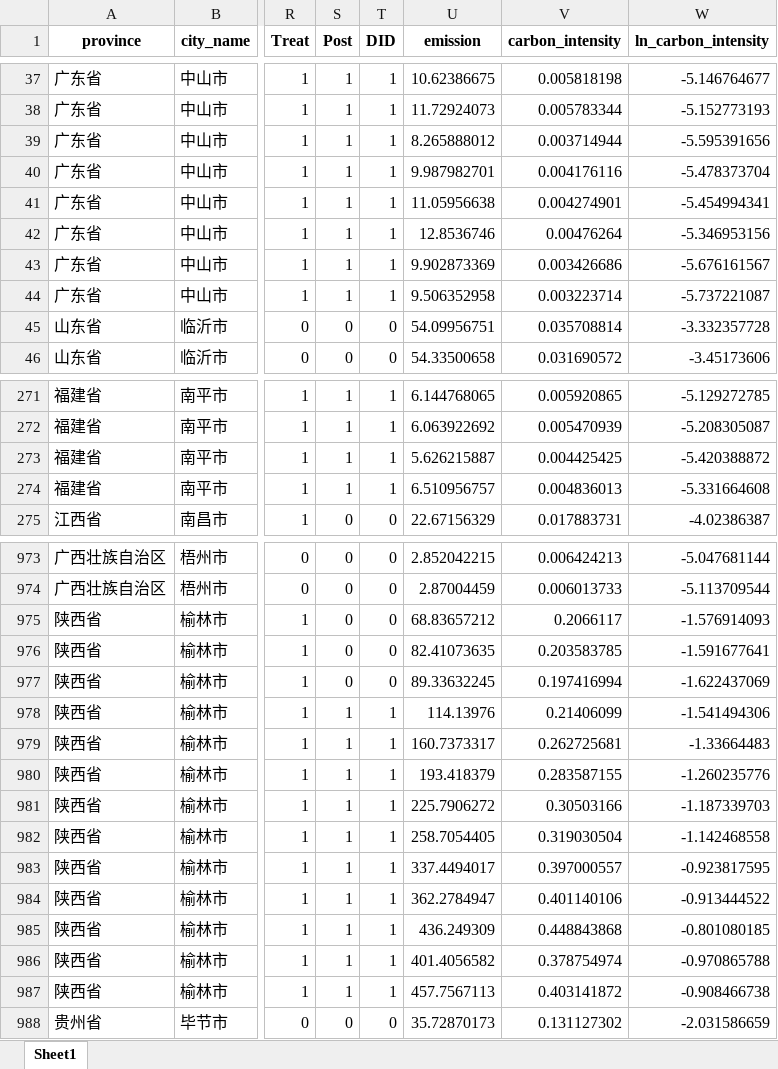
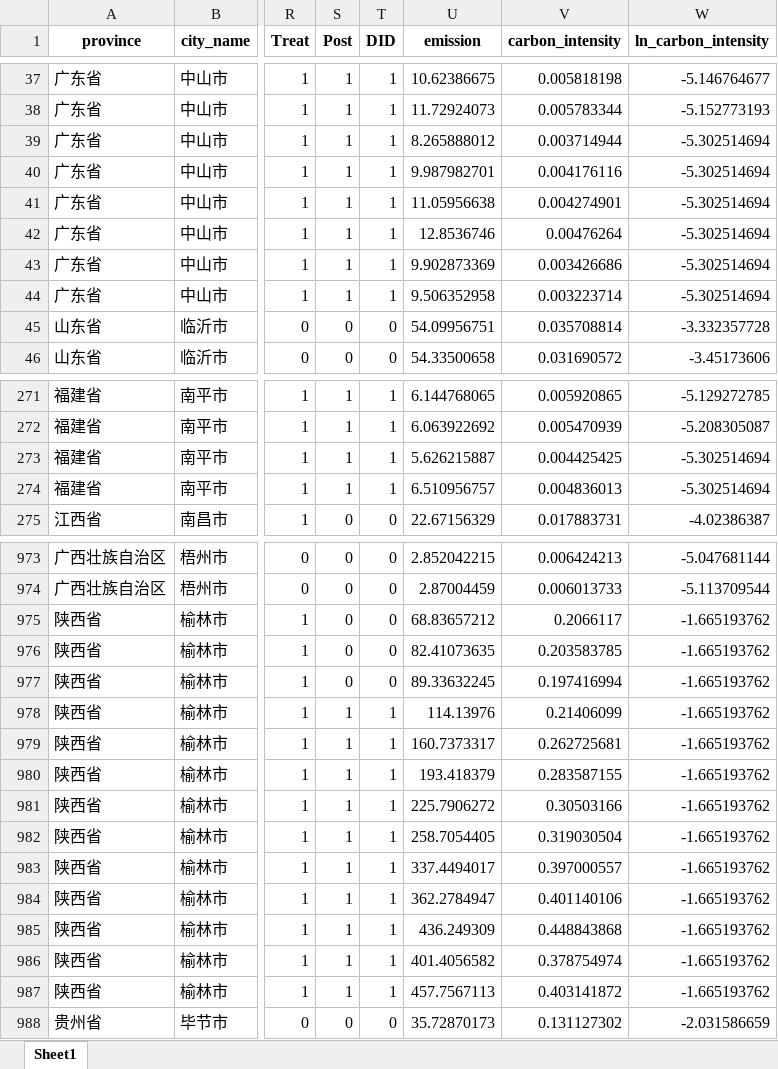
Before and after one commit to biechouwo-coder/E-did, an Excel workbook: PSM_Baseline_2009/matched_data_2007-2019_complete.xlsx, sheet Sheet1, drawn as a sheet; only a part is shown, gaps mark what is left out; values as stored, in another font and other column widths than the file's, no borders; the diff covers the shown part only; the diff names each change by its address in the sheet, - before the commit and + after, or states it on an @@ line.

```diff
--- a/PSM_Baseline_2009/matched_data_2007-2019_complete.xlsx (sheet Sheet1)
+++ b/PSM_Baseline_2009/matched_data_2007-2019_complete.xlsx (sheet Sheet1)
-W39 (ln_carbon_intensity): -5.595391656
+W39 (ln_carbon_intensity): -5.302514694
-W40 (ln_carbon_intensity): -5.478373704
+W40 (ln_carbon_intensity): -5.302514694
-W41 (ln_carbon_intensity): -5.454994341
+W41 (ln_carbon_intensity): -5.302514694
-W42 (ln_carbon_intensity): -5.346953156
+W42 (ln_carbon_intensity): -5.302514694
-W43 (ln_carbon_intensity): -5.676161567
+W43 (ln_carbon_intensity): -5.302514694
-W44 (ln_carbon_intensity): -5.737221087
+W44 (ln_carbon_intensity): -5.302514694
-W273 (ln_carbon_intensity): -5.420388872
+W273 (ln_carbon_intensity): -5.302514694
-W274 (ln_carbon_intensity): -5.331664608
+W274 (ln_carbon_intensity): -5.302514694
-W975 (ln_carbon_intensity): -1.576914093
+W975 (ln_carbon_intensity): -1.665193762
-W976 (ln_carbon_intensity): -1.591677641
+W976 (ln_carbon_intensity): -1.665193762
-W977 (ln_carbon_intensity): -1.622437069
+W977 (ln_carbon_intensity): -1.665193762
-W978 (ln_carbon_intensity): -1.541494306
+W978 (ln_carbon_intensity): -1.665193762
-W979 (ln_carbon_intensity): -1.33664483
+W979 (ln_carbon_intensity): -1.665193762
-W980 (ln_carbon_intensity): -1.260235776
+W980 (ln_carbon_intensity): -1.665193762
-W981 (ln_carbon_intensity): -1.187339703
+W981 (ln_carbon_intensity): -1.665193762
-W982 (ln_carbon_intensity): -1.142468558
+W982 (ln_carbon_intensity): -1.665193762
-W983 (ln_carbon_intensity): -0.923817595
+W983 (ln_carbon_intensity): -1.665193762
-W984 (ln_carbon_intensity): -0.913444522
+W984 (ln_carbon_intensity): -1.665193762
-W985 (ln_carbon_intensity): -0.801080185
+W985 (ln_carbon_intensity): -1.665193762
-W986 (ln_carbon_intensity): -0.970865788
+W986 (ln_carbon_intensity): -1.665193762
-W987 (ln_carbon_intensity): -0.908466738
+W987 (ln_carbon_intensity): -1.665193762
```
Also changed, not shown: 15 edited cells elsewhere in this sheet, PSM_Baseline_2009/matched_data_full_period.xlsx, 2 other files.
